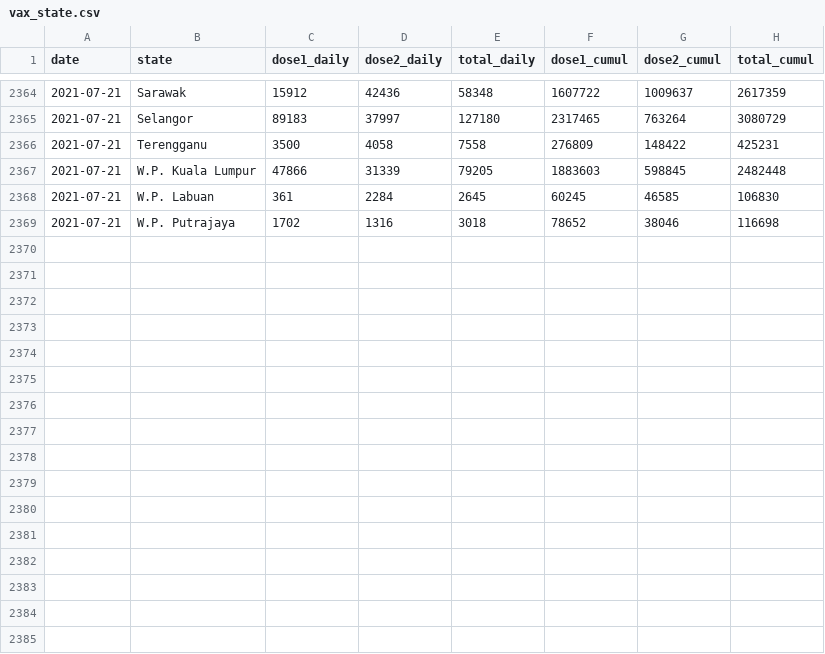
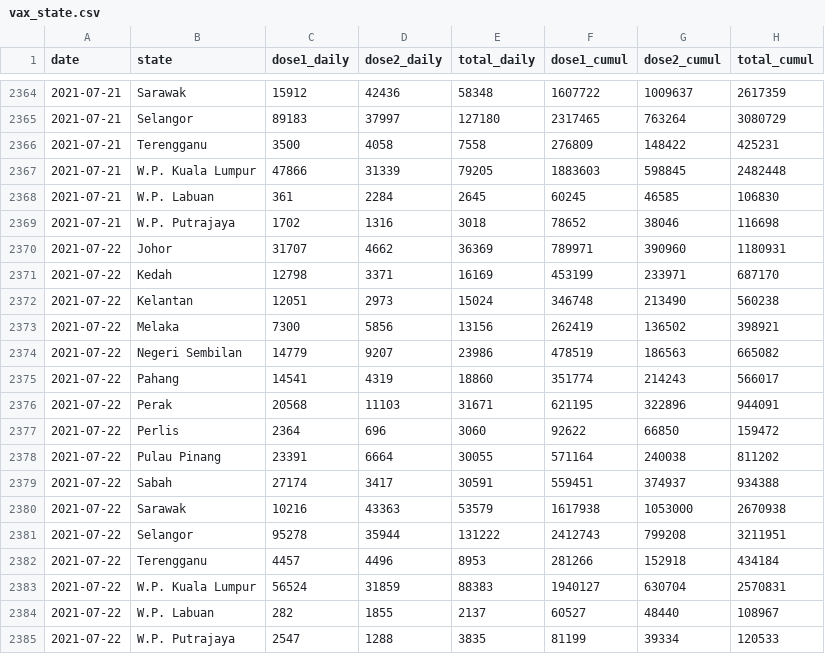
Before and after one commit to adrielldagasuan/malaysia-vaccination-stats-code, a CSV file: src/vax_state.csv, drawn as a sheet; only a part is shown, gaps mark what is left out.

Commit message:
Updated csv

```diff
--- a/src/vax_state.csv
+++ b/src/vax_state.csv
@@ -2369 +2369,17 @@ date,state,dose1_daily,dose2_daily,total_daily,dose1_cumul,dose2_cumul,total_cum
 2021-07-21,W.P. Putrajaya,1702,1316,3018,78652,38046,116698
+2021-07-22,Johor,31707,4662,36369,789971,390960,1180931
+2021-07-22,Kedah,12798,3371,16169,453199,233971,687170
+2021-07-22,Kelantan,12051,2973,15024,346748,213490,560238
+2021-07-22,Melaka,7300,5856,13156,262419,136502,398921
+2021-07-22,Negeri Sembilan,14779,9207,23986,478519,186563,665082
+2021-07-22,Pahang,14541,4319,18860,351774,214243,566017
+2021-07-22,Perak,20568,11103,31671,621195,322896,944091
+2021-07-22,Perlis,2364,696,3060,92622,66850,159472
+2021-07-22,Pulau Pinang,23391,6664,30055,571164,240038,811202
+2021-07-22,Sabah,27174,3417,30591,559451,374937,934388
+2021-07-22,Sarawak,10216,43363,53579,1617938,1053000,2670938
+2021-07-22,Selangor,95278,35944,131222,2412743,799208,3211951
+2021-07-22,Terengganu,4457,4496,8953,281266,152918,434184
+2021-07-22,W.P. Kuala Lumpur,56524,31859,88383,1940127,630704,2570831
+2021-07-22,W.P. Labuan,282,1855,2137,60527,48440,108967
+2021-07-22,W.P. Putrajaya,2547,1288,3835,81199,39334,120533
```
